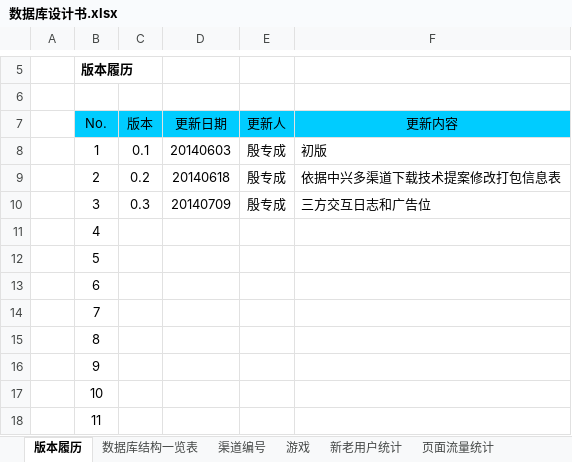
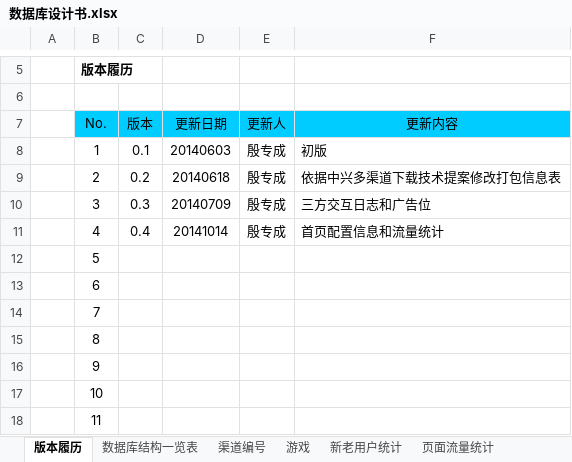
Before and after one commit to LancelotM/WoGame, an Excel workbook: 02 Detail Design/数据库设计书.xlsx, sheet 版本履历, drawn as a sheet; only a part is shown, gaps mark what is left out; values as stored, in another font and other column widths than the file's, no borders; the diff names each change by its address in the sheet, - before the commit and + after, or states it on an @@ line.

```diff
--- a/02 Detail Design/数据库设计书.xlsx (sheet 版本履历)
+++ b/02 Detail Design/数据库设计书.xlsx (sheet 版本履历)
-C11 (版本): (empty)
+C11 (版本): 0.4
-D11 (更新日期): (empty)
+D11 (更新日期): 20141014
-E11 (更新人): (empty)
+E11 (更新人): 殷专成
-F11 (更新内容): (empty)
+F11 (更新内容): 首页配置信息和流量统计
```
Also changed, not shown: sheet 数据库结构一览表, other sheet tabs, 2 other files.
